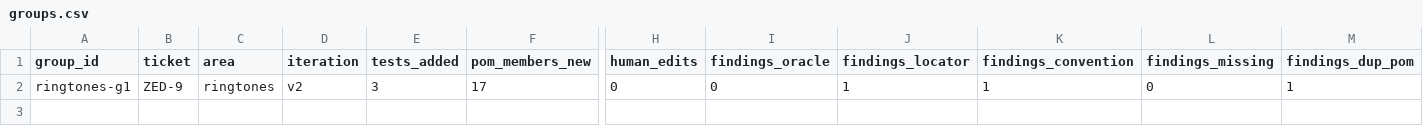
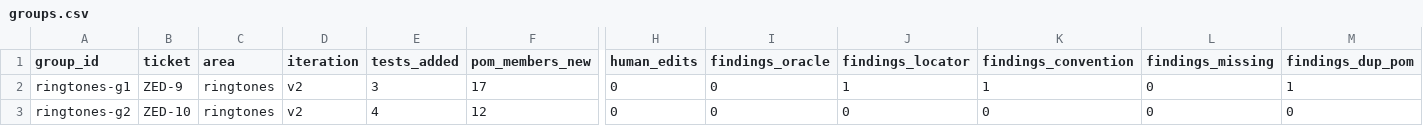
Before and after one commit to domovou69/playwright, a CSV file: metrics/groups.csv, drawn as a sheet; only a part is shown, gaps mark what is left out; rows hold the shown columns only; the diff names each change by its address in the sheet, - before the commit and + after, or states it on an @@ line.

```diff
--- a/metrics/groups.csv
+++ b/metrics/groups.csv
+row 3: ringtones-g2 | ZED-10 | ringtones | v2 | 4 | 12 | 0 | 0 | 0 | 0 | 0 | 0
```
Also changed, not shown: metrics/sessions.csv.
